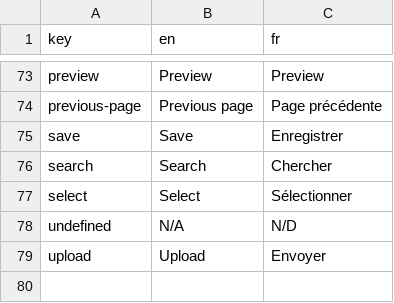
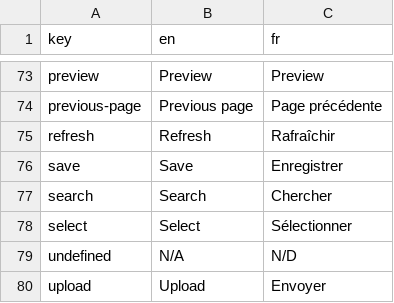
Before and after one commit to waliens/banking, a CSV file: frontend/src/locales/translations.csv, drawn as a sheet; only a part is shown, gaps mark what is left out; the diff names each change by its address in the sheet, - before the commit and + after, or states it on an @@ line.

```diff
--- a/frontend/src/locales/translations.csv
+++ b/frontend/src/locales/translations.csv
+row 75: refresh | Refresh | Rafraîchir
```
Also changed, not shown: 1 other file.
